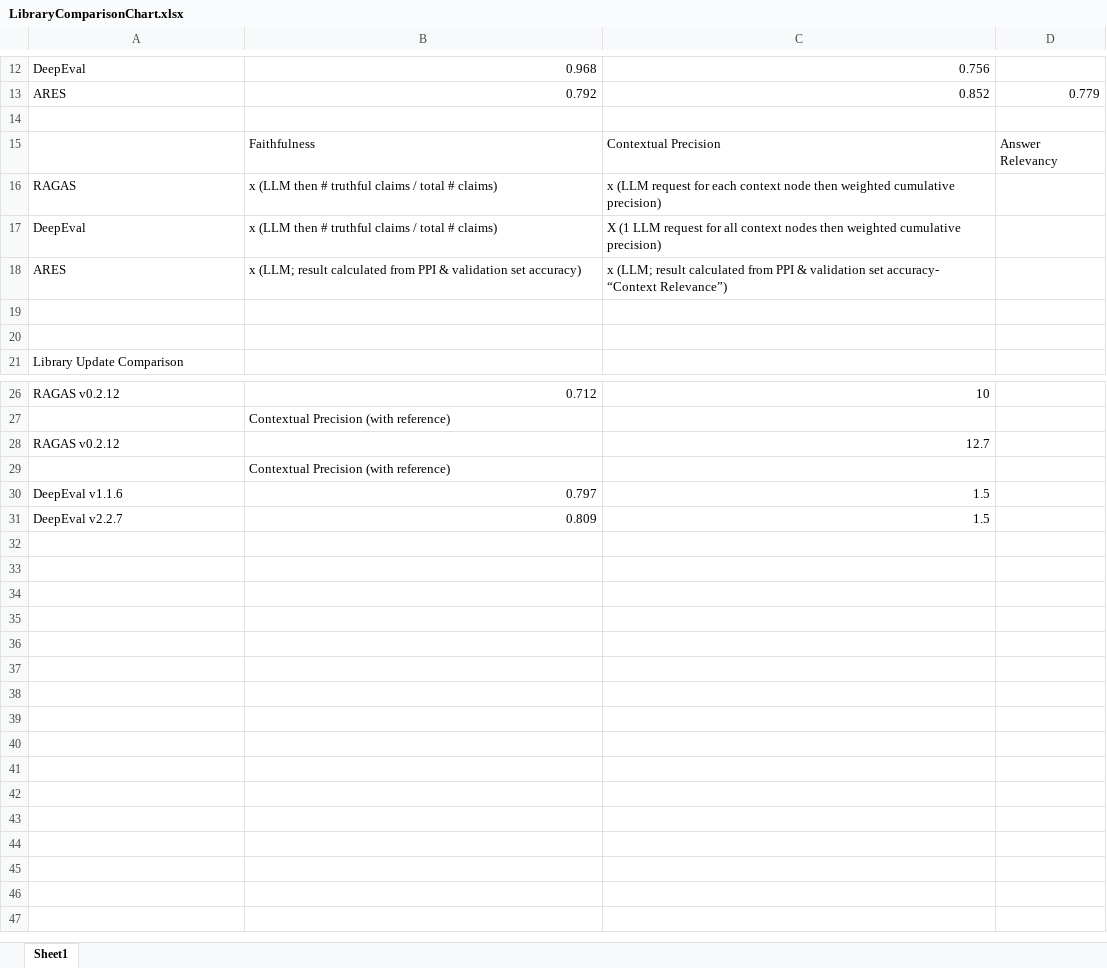
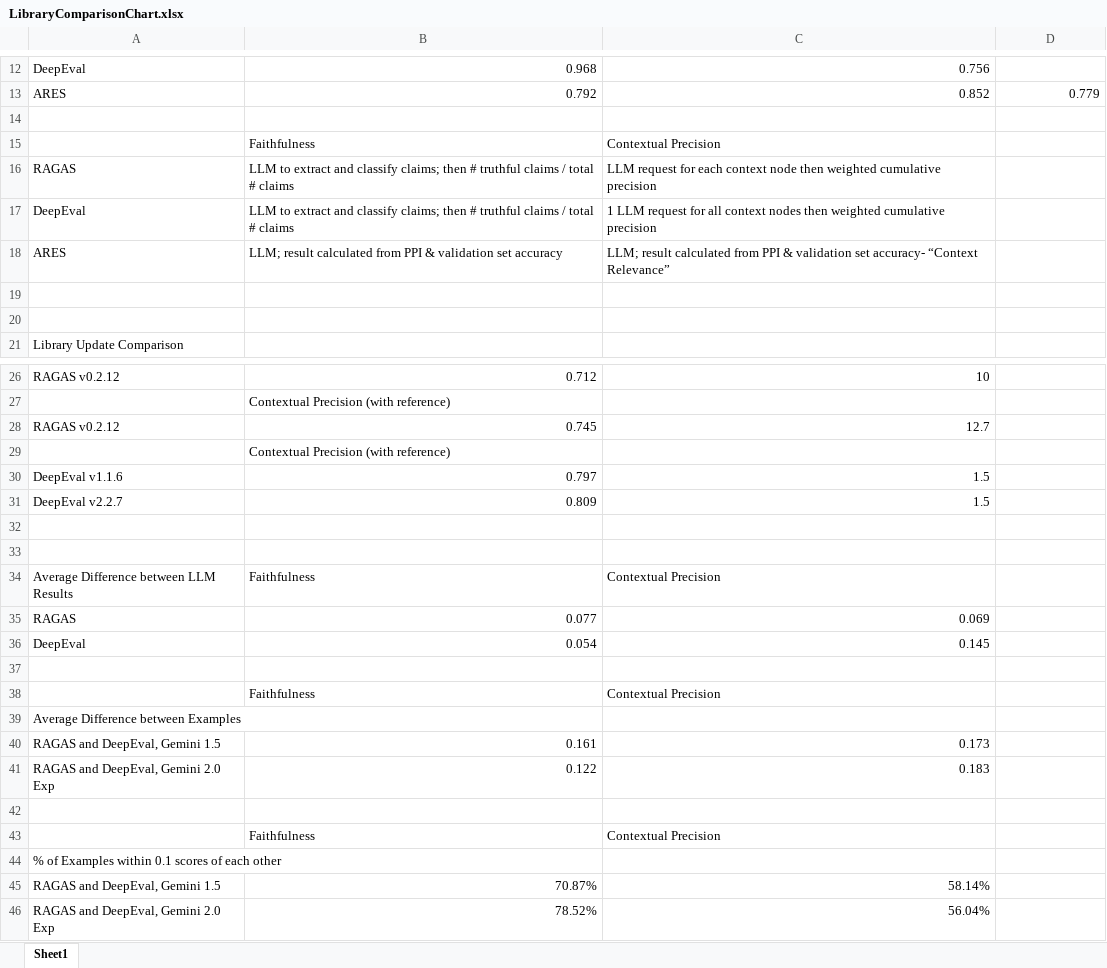
Before and after one commit to sr231/RAG-Evaluations, an Excel workbook: results/LibraryComparisonChart.xlsx, sheet Sheet1, drawn as a sheet; only a part is shown, gaps mark what is left out; values as stored, in another font and other column widths than the file's, no borders; the diff covers the shown part only; the diff names each change by its address in the sheet, - before the commit and + after, or states it on an @@ line.

Commit message:
updated with full analysis of all results

```diff
--- a/results/LibraryComparisonChart.xlsx (sheet Sheet1)
+++ b/results/LibraryComparisonChart.xlsx (sheet Sheet1)
-D15: Answer Relevancy
+D15: (empty)
-B16:B17: x (LLM then # truthful claims / total # claims)
+B16:B17: LLM to extract and classify claims; then # truthful claims / total # claims
-C16: x (LLM request for each context node then weighted cumulative precision)
+C16: LLM request for each context node then weighted cumulative precision
-C17: X (1 LLM request for all context nodes then weighted cumulative precision)
+C17: 1 LLM request for all context nodes then weighted cumulative precision
-B18: x (LLM; result calculated from PPI & validation set accuracy)
+B18: LLM; result calculated from PPI & validation set accuracy
-C18: x (LLM; result calculated from PPI & validation set accuracy- “Context Relevance”)
+C18: LLM; result calculated from PPI & validation set accuracy- “Context Relevance”
-B28: (empty)
+B28: 0.745
+row 32: (empty)
+row 33: (empty)
+row 34: Average Difference between LLM Results | Faithfulness | Contextual Precision
+row 35: RAGAS | 0.077 | 0.069
+row 36: DeepEval | 0.054 | 0.145
+row 37: (empty)
+row 38:  | Faithfulness | Contextual Precision
+row 39: Average Difference between Examples
+row 40: RAGAS and DeepEval, Gemini 1.5 | 0.161 | 0.173
+row 41: RAGAS and DeepEval, Gemini 2.0 Exp | 0.122 | 0.183
+row 42: (empty)
+row 43:  | Faithfulness | Contextual Precision
+row 44: % of Examples within 0.1 scores of each other
+row 45: RAGAS and DeepEval, Gemini 1.5 | 70.87% | 58.14%
+row 46: RAGAS and DeepEval, Gemini 2.0 Exp | 78.52% | 56.04%
```
Also changed, not shown: 2 edited cells elsewhere in this sheet, 1 other file.
